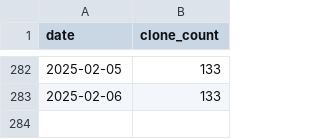
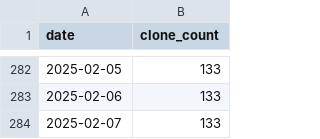
Before and after one commit to ReproBrainChart/ReproBrainChart.github.io, a CSV file: _data/clone-tracking/cumulative/ReproBrainChart_HBN_CPAC_cum_clones.csv, drawn as a sheet; only a part is shown, gaps mark what is left out.

```diff
--- a/_data/clone-tracking/cumulative/ReproBrainChart_HBN_CPAC_cum_clones.csv
+++ b/_data/clone-tracking/cumulative/ReproBrainChart_HBN_CPAC_cum_clones.csv
@@ -283 +283,2 @@ date,clone_count
 2025-02-06,133
+2025-02-07,133
```
Also changed, not shown: _data/clone-tracking/cumulative/ReproBrainChart_PACCT_BIDS_cum_clones.csv, _data/clone-tracking/cumulative/ReproBrainChart_PACCT_CPAC_cum_clones.csv, 32 other files.
